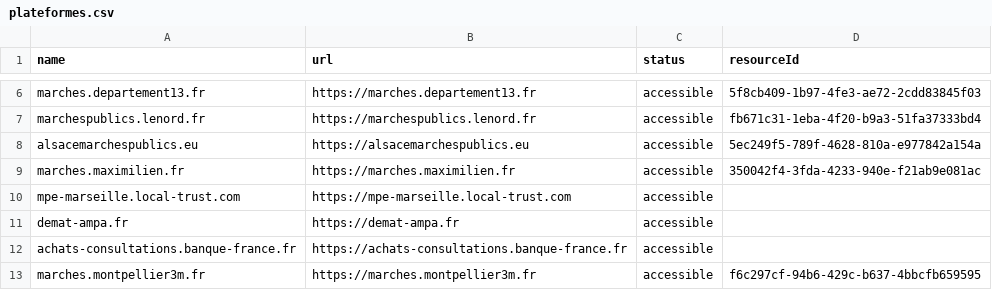
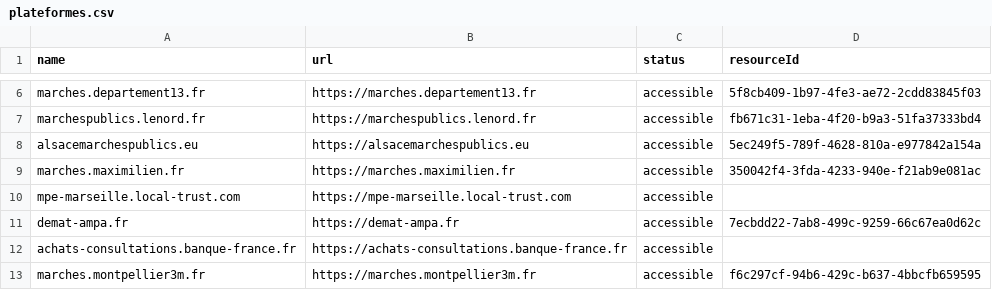
Before and after one commit to ColinMaudry/atexo-decp-scraper, a CSV file: plateformes.csv, drawn as a sheet; only a part is shown, gaps mark what is left out.

Commit message:
Added resource id demat-ampa

```diff
--- a/plateformes.csv
+++ b/plateformes.csv
@@ -10,3 +10,3 @@ marches.maximilien.fr,https://marches.maximilien.fr,accessible,350042f4-3fda-423
 mpe-marseille.local-trust.com,https://mpe-marseille.local-trust.com,accessible,
-demat-ampa.fr,https://demat-ampa.fr,accessible,
+demat-ampa.fr,https://demat-ampa.fr,accessible,7ecbdd22-7ab8-499c-9259-66c67ea0d62c
 achats-consultations.banque-france.fr,https://achats-consultations.banque-france.fr,accessible,
```
